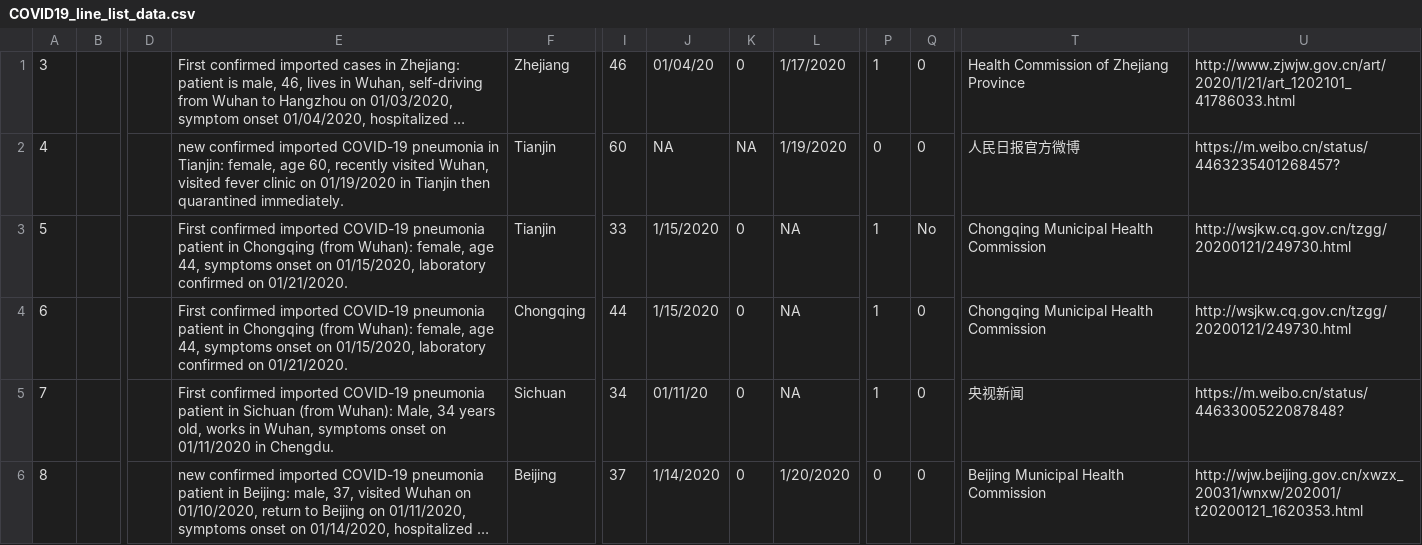
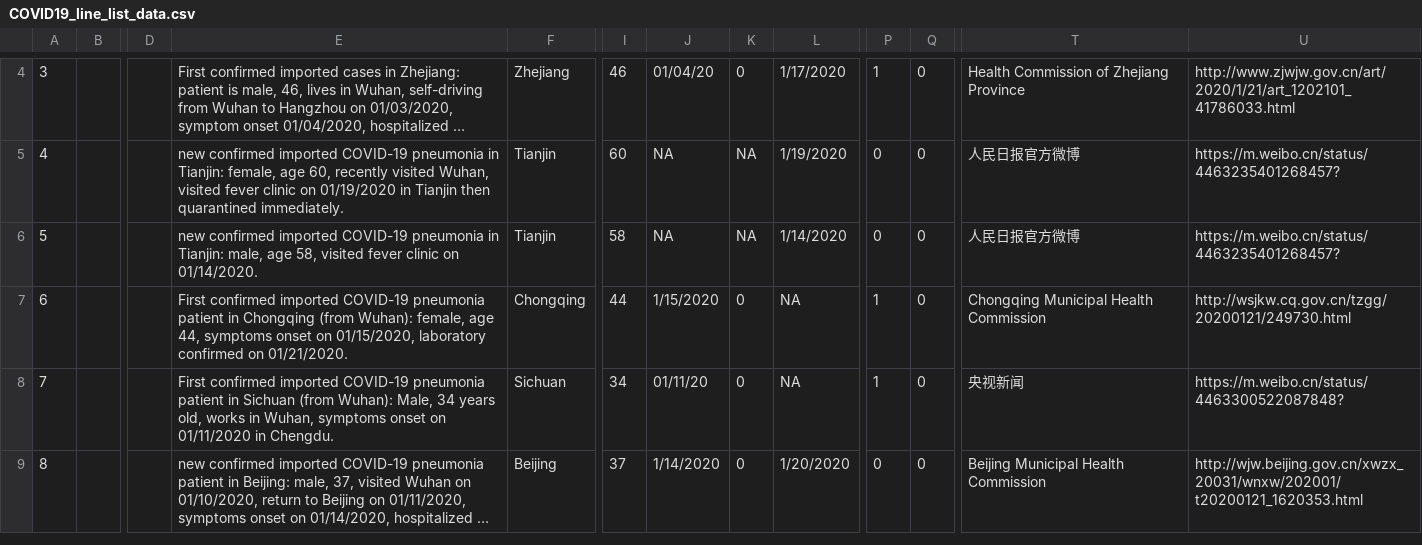
Before and after one commit to BiqianCheng/COVID-19-analysis-website, a CSV file: api/src/db/COVID19_line_list_data.csv, drawn as a sheet; only a part is shown, gaps mark what is left out; long unchanged cells end in …; addresses are those after the commit; the diff covers the shown part only; the diff names each change by its address in the sheet, - before the commit and + after, or states it on an @@ line.

```diff
--- a/api/src/db/COVID19_line_list_data.csv
+++ b/api/src/db/COVID19_line_list_data.csv
-E6: First confirmed imported COVID-19 pneumonia patient in Chongqing (from Wuhan): female, age 44, symptoms onset on 01/15/2020, laboratory confirmed on 01/21/2020.
+E6: new confirmed imported COVID-19 pneumonia in Tianjin: male, age 58, visited fever clinic on 01/14/2020.
-I6: 33
+I6: 58
-J6: 1/15/2020
+J6: NA
-K6: 0
+K6: NA
-L6: NA
+L6: 1/14/2020
-P6: 1
+P6: 0
-Q6: No
+Q6: 0
-T6: Chongqing Municipal Health Commission
+T6: 人民日报官方微博
-U6: http://wsjkw.cq.gov.cn/tzgg/20200121/249730.html
+U6: https://m.weibo.cn/status/4463235401268457?
```
Also changed, not shown: 3 added rows, 2 removed rows and row numbers in column A elsewhere in this file, 2 other files.
